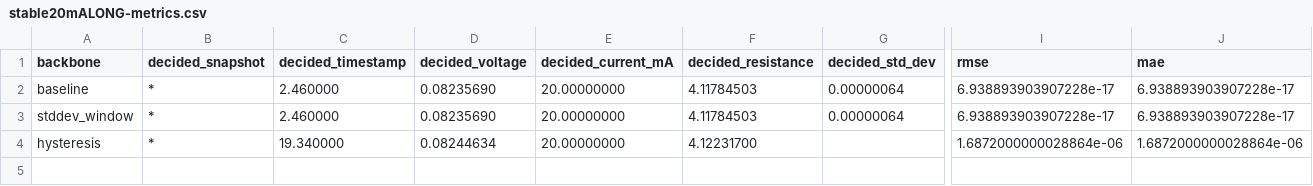
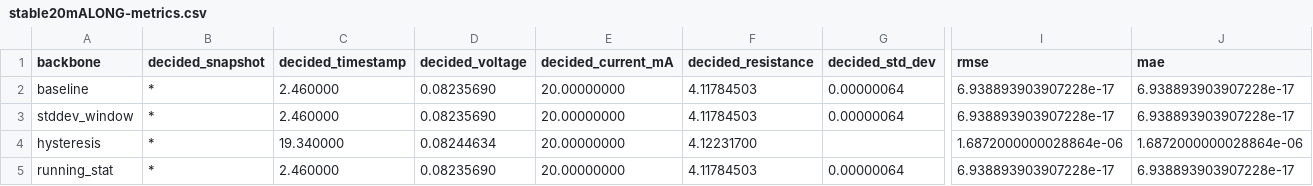
Before and after one commit to orpheus016/four-point-probe, a CSV file: software/output/evaluate/stable20mALONG/transient-demo/stable20mALONG-metrics.csv, drawn as a sheet; only a part is shown, gaps mark what is left out; rows hold the shown columns only; the diff names each change by its address in the sheet, - before the commit and + after, or states it on an @@ line.

```diff
--- a/software/output/evaluate/stable20mALONG/transient-demo/stable20mALONG-metrics.csv
+++ b/software/output/evaluate/stable20mALONG/transient-demo/stable20mALONG-metrics.csv
+row 5: running_stat | * | 2.460000 | 0.08235690 | 20.00000000 | 4.11784503 | 0.00000064 | 6.938893903907228e-17 | 6.938893903907228e-17
```
Also changed, not shown: 8 other files.
